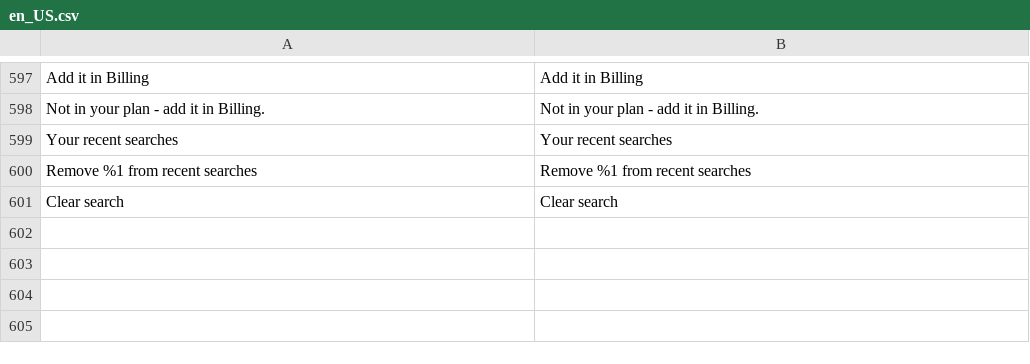
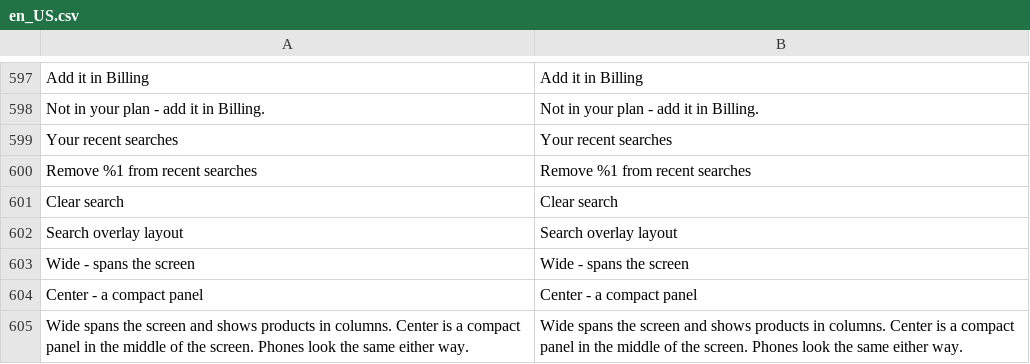
Before and after one commit to quissly/quissly-for-magento, a CSV file: i18n/en_US.csv, drawn as a sheet; only a part is shown, gaps mark what is left out; the diff names each change by its address in the sheet, - before the commit and + after, or states it on an @@ line.

```diff
--- a/i18n/en_US.csv
+++ b/i18n/en_US.csv
+row 602: Search overlay layout | Search overlay layout
+row 603: Wide - spans the screen | Wide - spans the screen
+row 604: Center - a compact panel | Center - a compact panel
+row 605: Wide spans the screen and shows products in columns. Center is a compact panel in the middle of the screen. Phones look the same either way. | Wide spans the screen and shows products in columns. Center is a compact panel in the middle of the screen. Phones look the same either way.
```
Also changed, not shown: 8 other files.
